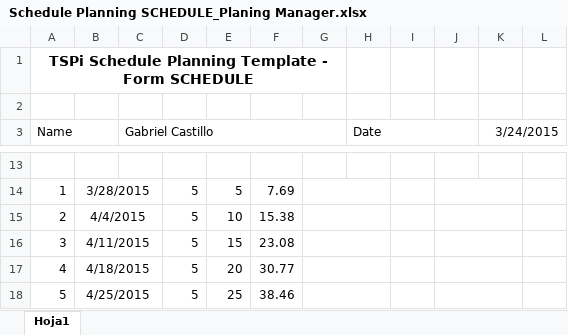
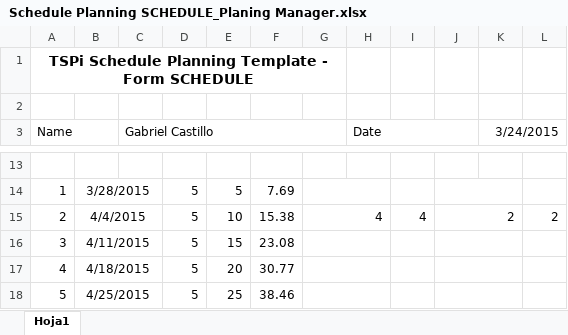
Before and after one commit to virtoja13/TSP, an Excel workbook: tspi/src/resources/notebook/04. Task and Schedule Plans and Actuals/Planing_Manager/Schedule Planning SCHEDULE_Planing Manager.xlsx, sheet Hoja1, drawn as a sheet; only a part is shown, gaps mark what is left out; values as stored, in another font and other column widths than the file's, no borders; the diff names each change by its address in the sheet, - before the commit and + after, or states it on an @@ line.

```diff
--- a/tspi/src/resources/notebook/04. Task and Schedule Plans and Actuals/Planing_Manager/Schedule Planning SCHEDULE_Planing Manager.xlsx (sheet Hoja1)
+++ b/tspi/src/resources/notebook/04. Task and Schedule Plans and Actuals/Planing_Manager/Schedule Planning SCHEDULE_Planing Manager.xlsx (sheet Hoja1)
-G15: (empty)
+G15: 4
-I15: (empty)
+I15: 4
-J15: (empty)
+J15: 2
-L15: (empty)
+L15: 2
```
Also changed, not shown: tspi/src/resources/notebook/04. Task and Schedule Plans and Actuals/Planing_Manager/Task Planning TASK_Planing Manager.xlsx, 2 other files.
